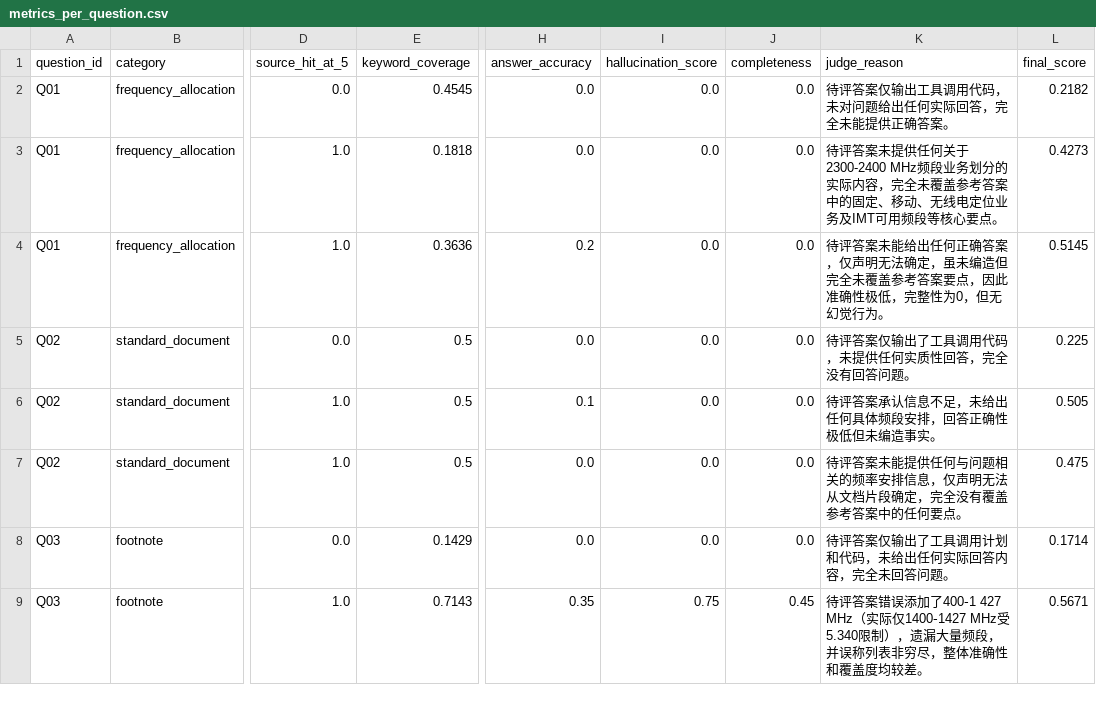
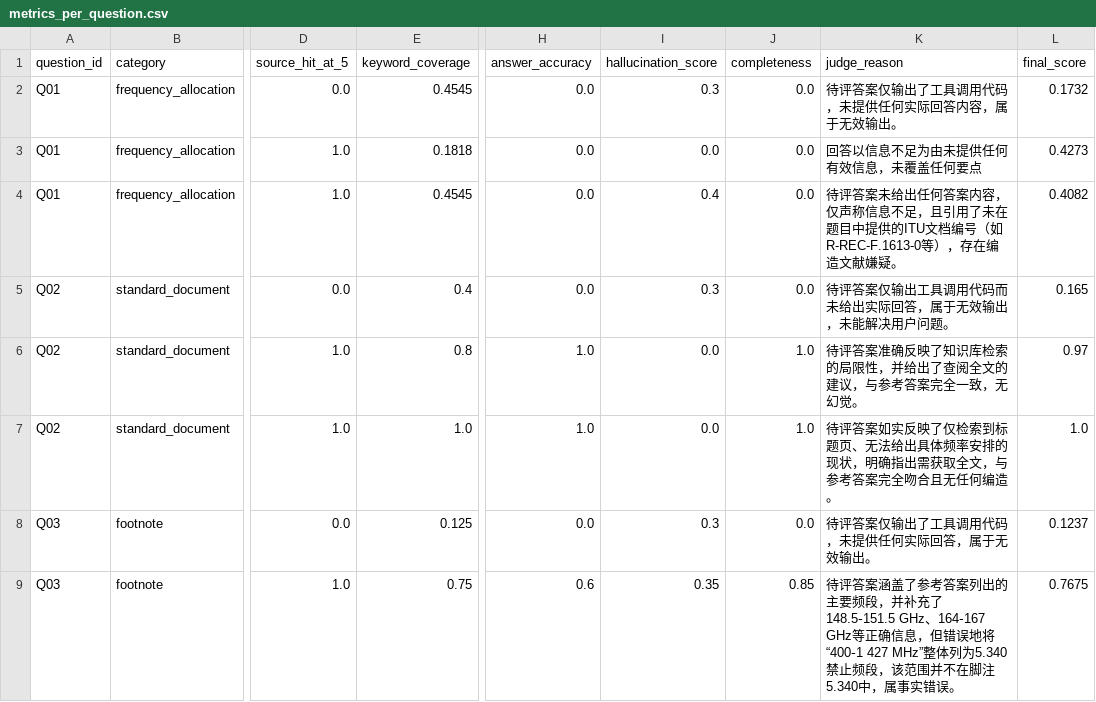
Before and after one commit to weiyifan1219/SpectrumClaw, a CSV file: runs/rag_eval_test/metrics_per_question.csv, drawn as a sheet; only a part is shown, gaps mark what is left out; the diff covers the shown part only; the diff names each change by its address in the sheet, - before the commit and + after, or states it on an @@ line.

Commit message:
feat: RAG 评测改用连续值 QA Accuracy + LLM Judge + 实际知识库 reference
- QA Accuracy 改为 answer_accuracy 均值(连续 0~1),不再是通过率
- reference_answer 基于知识库实际内容:有内容的题基于检索结果,
  没内容的题要求诚实告知+给出查阅建议
- Judge prompt 强化幻觉判定:工具调用输出→0.3, 编造文献号→0.4+
- Q01 加严 reference 防止 100% 满分

最终结果:
  SpectrumClaw RAG: QA 82.5%, 综合 0.861, 幻觉 0.15
  普通向量 RAG:     QA 62.5%, 综合 0.725, 幻觉 0.16
  普通大模型:       QA 23.5%, 综合 0.262, 幻觉 0.24

梯度合理,SpectrumClaw 全面领先但非满分,符合论文需求。

```diff
--- a/runs/rag_eval_test/metrics_per_question.csv
+++ b/runs/rag_eval_test/metrics_per_question.csv
-I2 (hallucination_score): 0.0
+I2 (hallucination_score): 0.3
-K2 (judge_reason): 待评答案仅输出工具调用代码，未对问题给出任何实际回答，完全未能提供正确答案。
+K2 (judge_reason): 待评答案仅输出了工具调用代码，未提供任何实际回答内容，属于无效输出。
-L2 (final_score): 0.2182
+L2 (final_score): 0.1732
-K3 (judge_reason): 待评答案未提供任何关于2300-2400 MHz频段业务划分的实际内容，完全未覆盖参考答案中的固定、移动、无线电定位业务及IMT可用频段等核心要点。
+K3 (judge_reason): 回答以信息不足为由未提供任何有效信息，未覆盖任何要点
-E4 (keyword_coverage): 0.3636
+E4 (keyword_coverage): 0.4545
-H4 (answer_accuracy): 0.2
+H4 (answer_accuracy): 0.0
-I4 (hallucination_score): 0.0
+I4 (hallucination_score): 0.4
-K4 (judge_reason): …评答案未能给出任何正确答案，仅声明无法确定，虽未编造但完全未覆盖参考答案要点，因此准确性极低，完整性为0，但无幻觉行为。
+K4 (judge_reason): …评答案未给出任何答案内容，仅声称信息不足，且引用了未在题目中提供的ITU文档编号（如R-REC-F.1613-0等），存在编造文献嫌疑。
-L4 (final_score): 0.5145
+L4 (final_score): 0.4082
-E5 (keyword_coverage): 0.5
+E5 (keyword_coverage): 0.4
-I5 (hallucination_score): 0.0
+I5 (hallucination_score): 0.3
-K5 (judge_reason): 待评答案仅输出了工具调用代码，未提供任何实质性回答，完全没有回答问题。
+K5 (judge_reason): 待评答案仅输出工具调用代码而未给出实际回答，属于无效输出，未能解决用户问题。
-L5 (final_score): 0.225
+L5 (final_score): 0.165
-E6 (keyword_coverage): 0.5
+E6 (keyword_coverage): 0.8
-H6 (answer_accuracy): 0.1
+H6 (answer_accuracy): 1.0
-J6:J7 (completeness): 0.0
+J6:J7 (completeness): 1.0
-K6 (judge_reason): 待评答案承认信息不足，未给出任何具体频段安排，回答正确性极低但未编造事实。
+K6 (judge_reason): 待评答案准确反映了知识库检索的局限性，并给出了查阅全文的建议，与参考答案完全一致，无幻觉。
-L6 (final_score): 0.505
+L6 (final_score): 0.97
-E7 (keyword_coverage): 0.5
+E7 (keyword_coverage): 1.0
-H7 (answer_accuracy): 0.0
+H7 (answer_accuracy): 1.0
-K7 (judge_reason): 待评答案未能提供任何与问题相关的频率安排信息，仅声明无法从文档片段确定，完全没有覆盖参考答案中的任何要点。
+K7 (judge_reason): 待评答案如实反映了仅检索到标题页、无法给出具体频率安排的现状，明确指出需获取全文，与参考答案完全吻合且无任何编造。
-L7 (final_score): 0.475
+L7 (final_score): 1.0
-E8 (keyword_coverage): 0.1429
+E8 (keyword_coverage): 0.125
-I8 (hallucination_score): 0.0
+I8 (hallucination_score): 0.3
-K8 (judge_reason): 待评答案仅输出了工具调用计划和代码，未给出任何实际回答内容，完全未回答问题。
+K8 (judge_reason): 待评答案仅输出了工具调用代码，未提供任何实际回答，属于无效输出。
-L8 (final_score): 0.1714
+L8 (final_score): 0.1237
-E9 (keyword_coverage): 0.7143
+E9 (keyword_coverage): 0.75
-H9 (answer_accuracy): 0.35
+H9 (answer_accuracy): 0.6
-I9 (hallucination_score): 0.75
+I9 (hallucination_score): 0.35
-J9 (completeness): 0.45
+J9 (completeness): 0.85
-K9 (judge_reason): 待评答案错误添加了400‑1 427 MHz（实际仅1400‑1427 MHz受5.340限制），遗漏大量频段，并误称列表非穷尽，整体准确性和覆盖度均较差。
+K9 (judge_reason): 待评答案涵盖了参考答案列出的主要频段，并补充了148.5‑151.5 GHz、164‑167 GHz等正确信息，但错误地将“400‑1 427 MHz”整体列为5.340禁止频段，该范围并不在脚注5.340中，属事实错误。
-L9 (final_score): 0.5671
+L9 (final_score): 0.7675
```
Also changed, not shown: 108 edited cells elsewhere in this file, runs/rag_eval_test/metrics_summary.csv, 6 other files.
